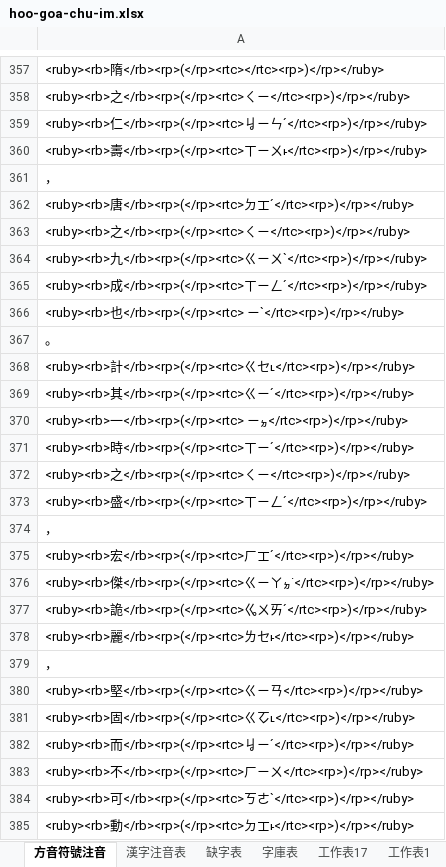
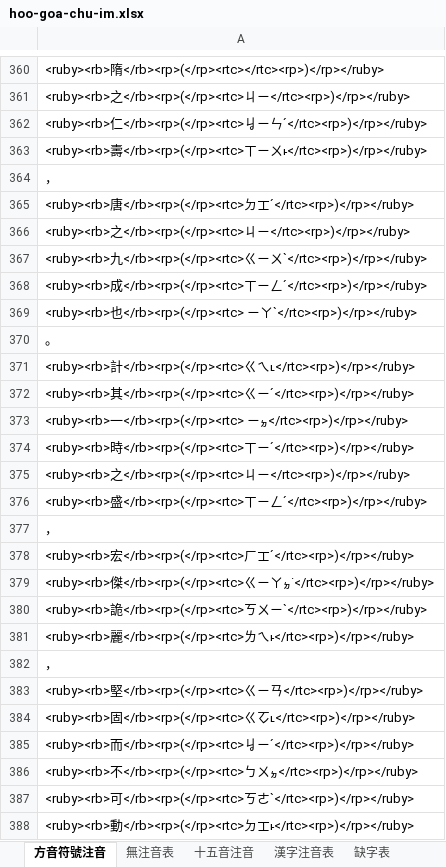
Before and after one commit to AlanJui/ho-lok-oe-chu-im, an Excel workbook: hoo-goa-chu-im.xlsx, sheet 方音符號注音, drawn as a sheet; only a part is shown, gaps mark what is left out; values as stored, in another font and other column widths than the file's, no borders; addresses are those after the commit; the diff covers the shown part only; the diff names each change by its address in the sheet, - before the commit and + after, or states it on an @@ line.

```diff
--- a/hoo-goa-chu-im.xlsx (sheet 方音符號注音)
+++ b/hoo-goa-chu-im.xlsx (sheet 方音符號注音)
+sheet tab: 無注音表
+sheet tab: 十五音注音
-A361: …之</rb><rp>(</rp><rtc>ㄑㄧ</rtc><rp>)</rp></ruby>
+A361: …之</rb><rp>(</rp><rtc>ㄐㄧ</rtc><rp>)</rp></ruby>
-A366: …之</rb><rp>(</rp><rtc>ㄑㄧ</rtc><rp>)</rp></ruby>
+A366: …之</rb><rp>(</rp><rtc>ㄐㄧ</rtc><rp>)</rp></ruby>
-A369: …</rb><rp>(</rp><rtc> ㄧˋ</rtc><rp>)</rp></ruby>
+A369: …</rb><rp>(</rp><rtc> ㄧㄚˋ</rtc><rp>)</rp></ruby>
-A371: …</rb><rp>(</rp><rtc>ㄍㆤ˪</rtc><rp>)</rp></ruby>
+A371: …</rb><rp>(</rp><rtc>ㄍㄟ˪</rtc><rp>)</rp></ruby>
-A375: …之</rb><rp>(</rp><rtc>ㄑㄧ</rtc><rp>)</rp></ruby>
+A375: …之</rb><rp>(</rp><rtc>ㄐㄧ</rtc><rp>)</rp></ruby>
-A380: …詭</rb><rp>(</rp><rtc>ㆣㄨㄞˊ</rtc><rp>)</rp></ruby>
+A380: …詭</rb><rp>(</rp><rtc>ㄎㄨㄧˋ</rtc><rp>)</rp></ruby>
-A381: …</rb><rp>(</rp><rtc>ㄌㆤ˫</rtc><rp>)</rp></ruby>
+A381: …</rb><rp>(</rp><rtc>ㄌㄟ˫</rtc><rp>)</rp></ruby>
-A386: …不</rb><rp>(</rp><rtc>ㄏㄧㄨ</rtc><rp>)</rp></ruby>
+A386: …不</rb><rp>(</rp><rtc>ㄅㄨㆵ</rtc><rp>)</rp></ruby>
```
Also changed, not shown: 3 added rows and 111 edited cells elsewhere in this sheet, sheet 漢字注音表, sheet 工作表1, tools/nga_siok_thong_sip_ngoo_im.xlsx, 13 other files.
